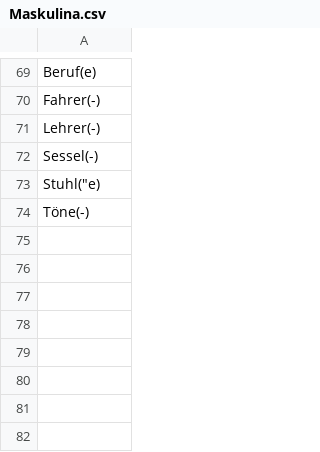
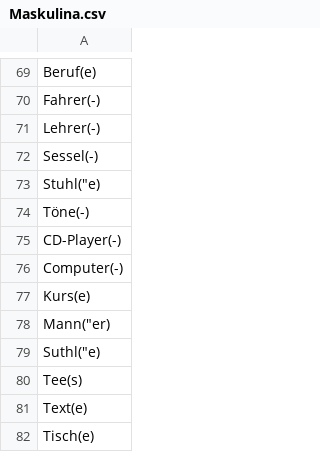
Before and after one commit to TomasPelayoBenedet/deustch_notes, a CSV file: genders/genders/Maskulina.csv, drawn as a sheet; only a part is shown, gaps mark what is left out.

```diff
--- a/genders/genders/Maskulina.csv
+++ b/genders/genders/Maskulina.csv
@@ -74 +74,9 @@ Stuhl("e)
 Töne(-)
+CD-Player(-)
+Computer(-)
+Kurs(e)
+Mann("er)
+Suthl("e)
+Tee(s)
+Text(e)
+Tisch(e)
```
Also changed, not shown: genders/genders/Femenina.csv, genders/genders/Neutra.csv, 6 other files.
